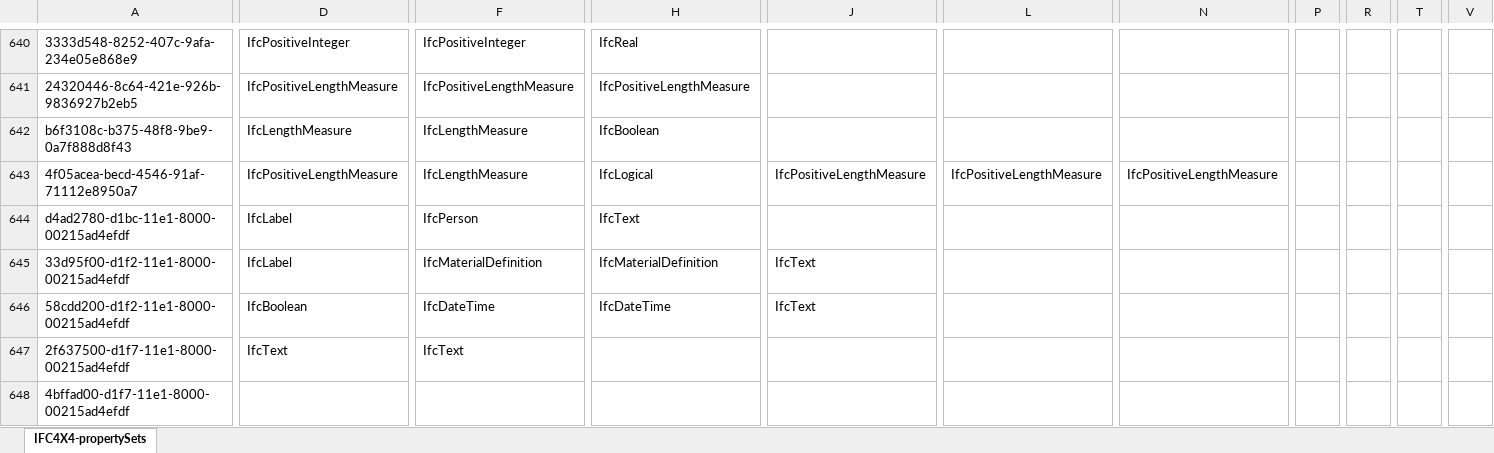
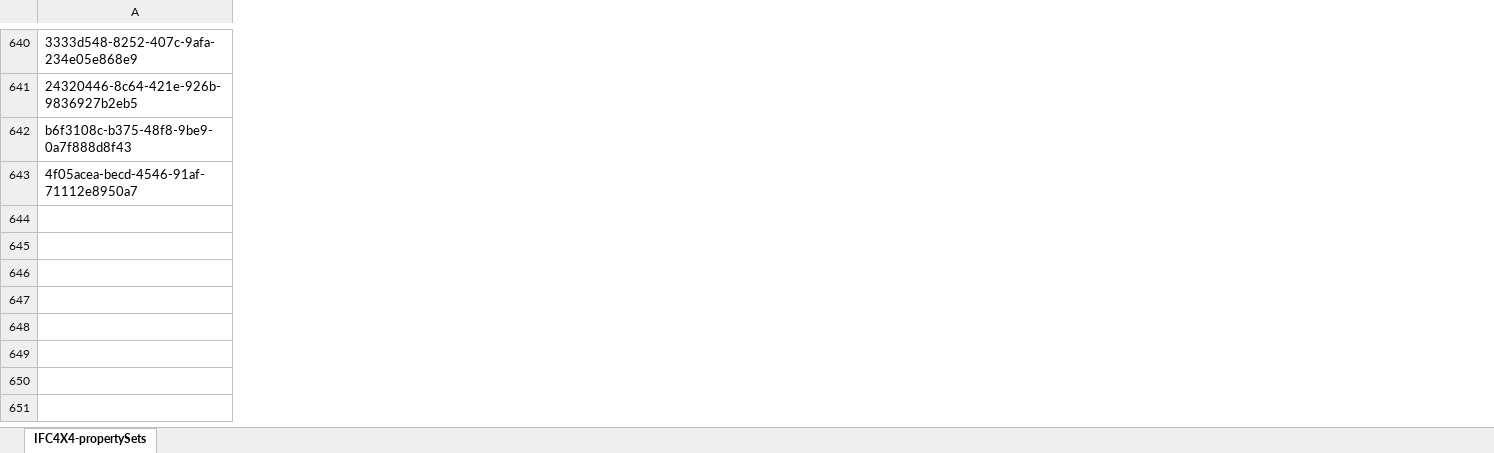
Before and after one commit to bSI-InfraRoom/IFC-Tunnel-Deployment, an Excel workbook: files/project_team/IFC4X4-propertySets.xlsx, sheet IFC4X4-propertySets, drawn as a sheet; only a part is shown, gaps mark what is left out; values as stored, in another font and other column widths than the file's, no borders; charts and pictures not drawn; rows hold the shown columns only; the diff covers the shown part only; the diff names each change by its address in the sheet, - before the commit and + after, or states it on an @@ line.

Commit message:
Update IFC4X4-propertySets.xlsx

```diff
--- a/files/project_team/IFC4X4-propertySets.xlsx (sheet IFC4X4-propertySets)
+++ b/files/project_team/IFC4X4-propertySets.xlsx (sheet IFC4X4-propertySets)
-column D, rows 640-643: IfcPositiveInteger | IfcPositiveLengthMeasure | IfcLengthMeasure | IfcPositiveLengthMeasure
-column F, rows 640-643: IfcPositiveInteger | IfcPositiveLengthMeasure | IfcLengthMeasure | IfcLengthMeasure
-column H, rows 640-643: IfcReal | IfcPositiveLengthMeasure | IfcBoolean | IfcLogical
-column J, row 643: IfcPositiveLengthMeasure
-column L, row 643: IfcPositiveLengthMeasure
-column N, row 643: IfcPositiveLengthMeasure
-column P, empty
-column R, empty
-column T, empty
-column V, empty
-row 644: d4ad2780-d1bc-11e1-8000-00215ad4efdf | IfcLabel | IfcPerson | IfcText
-row 645: 33d95f00-d1f2-11e1-8000-00215ad4efdf | IfcLabel | IfcMaterialDefinition | IfcMaterialDefinition | IfcText
-row 646: 58cdd200-d1f2-11e1-8000-00215ad4efdf | IfcBoolean | IfcDateTime | IfcDateTime | IfcText
-row 647: 2f637500-d1f7-11e1-8000-00215ad4efdf | IfcText | IfcText
-row 648: 4bffad00-d1f7-11e1-8000-00215ad4efdf
```
Also changed, not shown: 16 removed columns and 28 edited cells elsewhere in this sheet.
